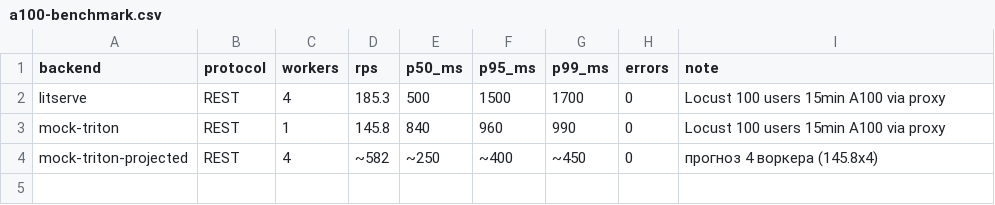
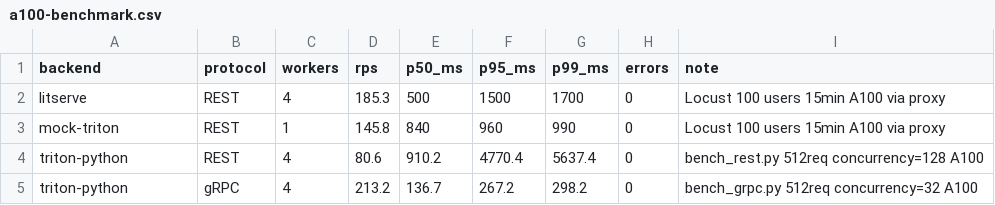
Before and after one commit to annareshetnyak799-netizen/TRITON, a CSV file: TRITON/triton-serve/results/a100-benchmark.csv, drawn as a sheet; removed rows and columns are numbered as before the commit, all else as after; the diff names each change by its address in the sheet, - before the commit and + after, or states it on an @@ line.

Commit message:
Add real Triton benchmark results: REST 80.6 RPS, gRPC 213.2 RPS on A100

```diff
--- a/TRITON/triton-serve/results/a100-benchmark.csv
+++ b/TRITON/triton-serve/results/a100-benchmark.csv
-row 4: mock-triton-projected | REST | 4 | ~582 | ~250 | ~400 | ~450 | 0 | прогноз 4 воркера (145.8x4)
+row 4: triton-python | REST | 4 | 80.6 | 910.2 | 4770.4 | 5637.4 | 0 | bench_rest.py 512req concurrency=128 A100
+row 5: triton-python | gRPC | 4 | 213.2 | 136.7 | 267.2 | 298.2 | 0 | bench_grpc.py 512req concurrency=32 A100
```
